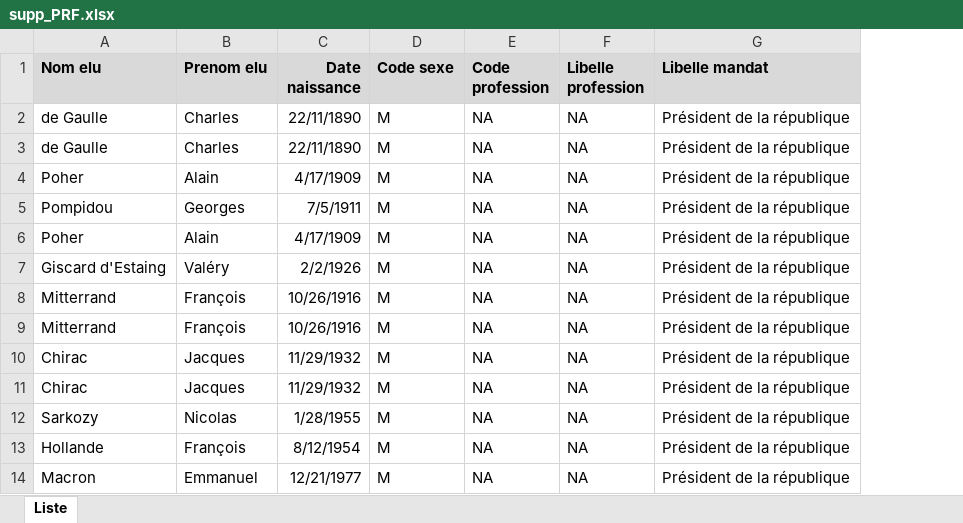
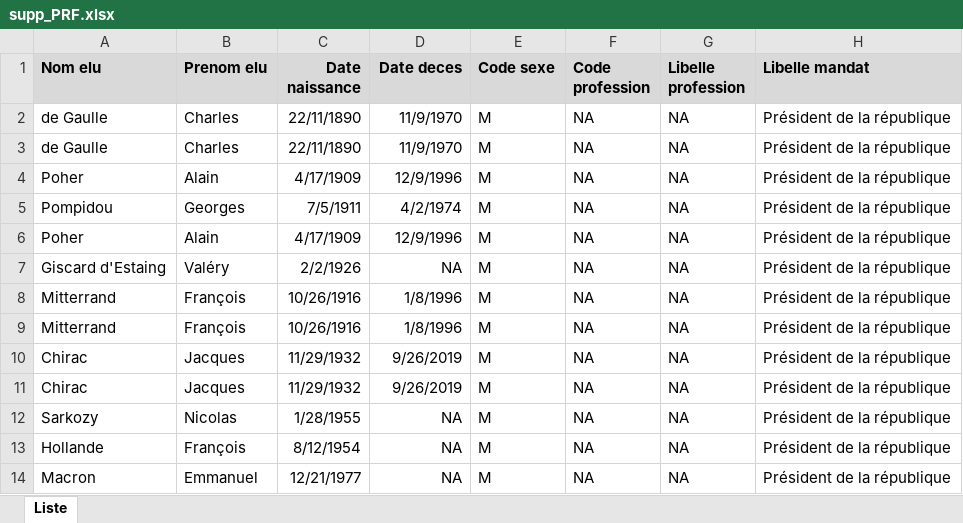
Before and after one commit to BrefAvignon/BrefInit, an Excel workbook: in/extraction1/corrections/supp_PRF.xlsx, sheet Liste, drawn as a sheet; only a part is shown; values as stored, in another font and other column widths than the file's, no borders; the diff names each change by its address in the sheet, - before the commit and + after, or states it on an @@ line.

Commit message:
improved management of presidential mandates

```diff
--- a/in/extraction1/corrections/supp_PRF.xlsx (sheet Liste)
+++ b/in/extraction1/corrections/supp_PRF.xlsx (sheet Liste)
+column D (Date deces), rows 2-14: 11/9/1970 | 11/9/1970 | 12/9/1996 | 4/2/1974 | 12/9/1996 | NA | 1/8/1996 | 1/8/1996 | 9/26/2019 | 9/26/2019 | NA | NA | NA
```
Also changed, not shown: 2 other files.
